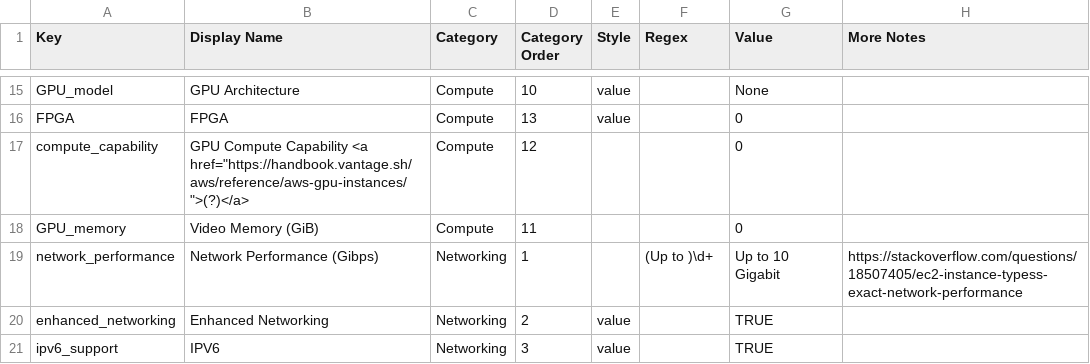
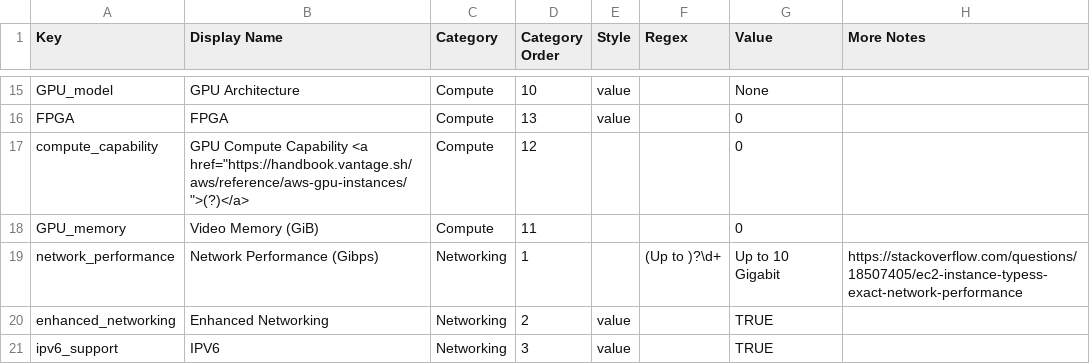
Before and after one commit to vantage-sh/ec2instances.info, a CSV file: meta/service_attributes_ec2.csv, drawn as a sheet; only a part is shown, gaps mark what is left out.

```diff
--- a/meta/service_attributes_ec2.csv
+++ b/meta/service_attributes_ec2.csv
@@ -18,3 +18,3 @@ compute_capability,"GPU Compute Capability <a href=""https://handbook.vantage.sh
 GPU_memory,Video Memory (GiB),Compute,11,,,0,
-network_performance,Network Performance (Gibps),Networking,1,,(Up to )\d+,Up to 10 Gigabit,https://stackoverflow.com/questions/18507405/ec2-instance-typess-exact-network-performance
+network_performance,Network Performance (Gibps),Networking,1,,(Up to )?\d+,Up to 10 Gigabit,https://stackoverflow.com/questions/18507405/ec2-instance-typess-exact-network-performance
 enhanced_networking,Enhanced Networking,Networking,2,value,,TRUE,
```
Also changed, not shown: meta/service_attributes_cache.csv, meta/service_attributes_rds.csv, 6 other files.
